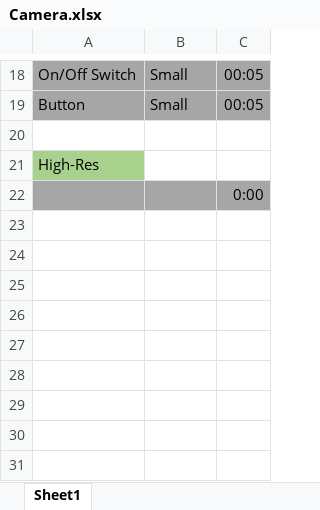
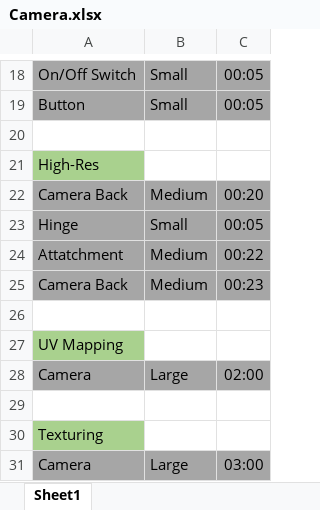
Before and after one commit to Jaedon-UVU/3D_Design_2020, an Excel workbook: Camera/New_Project/Camera.xlsx, sheet Sheet1, drawn as a sheet; only a part is shown, gaps mark what is left out; values as stored, in another font and other column widths than the file's, no borders; addresses are those after the commit; the diff names each change by its address in the sheet, - before the commit and + after, or states it on an @@ line.

Commit message:
Finished Naming and Texturing

```diff
--- a/Camera/New_Project/Camera.xlsx (sheet Sheet1)
+++ b/Camera/New_Project/Camera.xlsx (sheet Sheet1)
+row 22: Camera Back | Medium | 00:20
+row 23: Hinge | Small | 00:05
+row 24: Attatchment | Medium | 00:22
+row 25: Camera Back | Medium | 00:23
-A26:C26 fill: #A6A6A6
+A26:C26 fill: none
-C26: 0:00
+C26: (empty)
+row 27: UV Mapping
+row 28: Camera | Large | 02:00
+row 29: (empty)
+row 30: Texturing
+row 31: Camera | Large | 03:00
```
Also changed, not shown: 22 other files.
